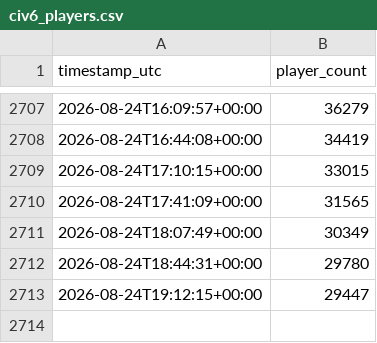
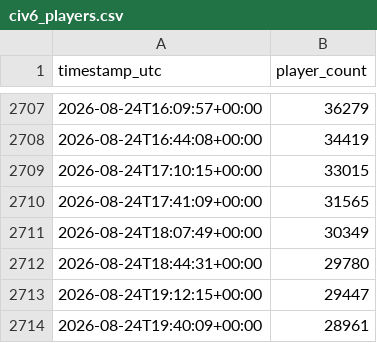
Before and after one commit to josephcasey/Steamdb-analyser, a CSV file: data/civ6_players.csv, drawn as a sheet; only a part is shown, gaps mark what is left out; the diff names each change by its address in the sheet, - before the commit and + after, or states it on an @@ line.

```diff
--- a/data/civ6_players.csv
+++ b/data/civ6_players.csv
+row 2714: 2026-08-24T19:40:09+00:00 | 28961
```
Also changed, not shown: data/civ7_players.csv, 1 other file.
